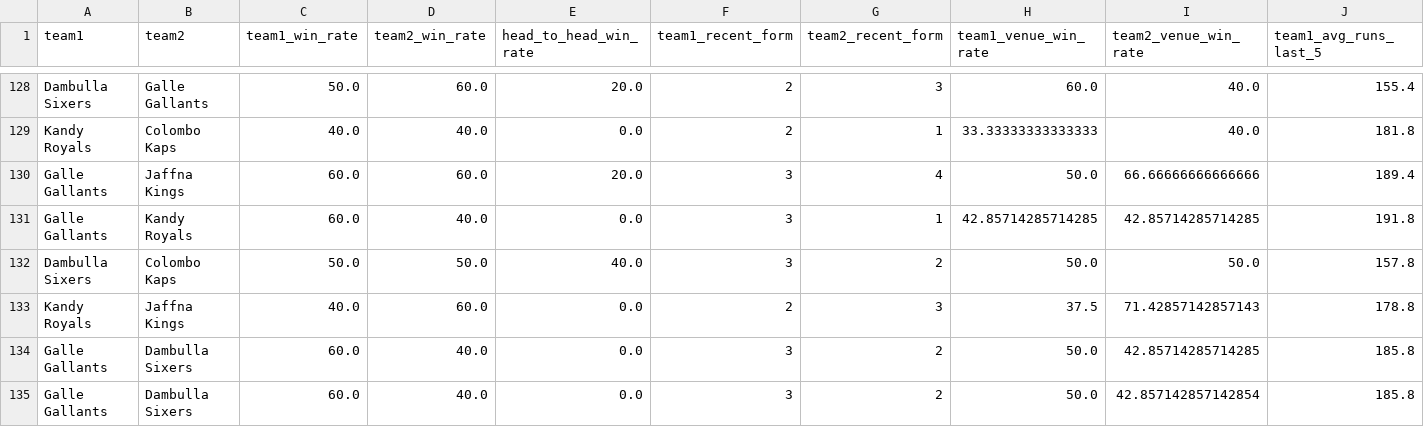
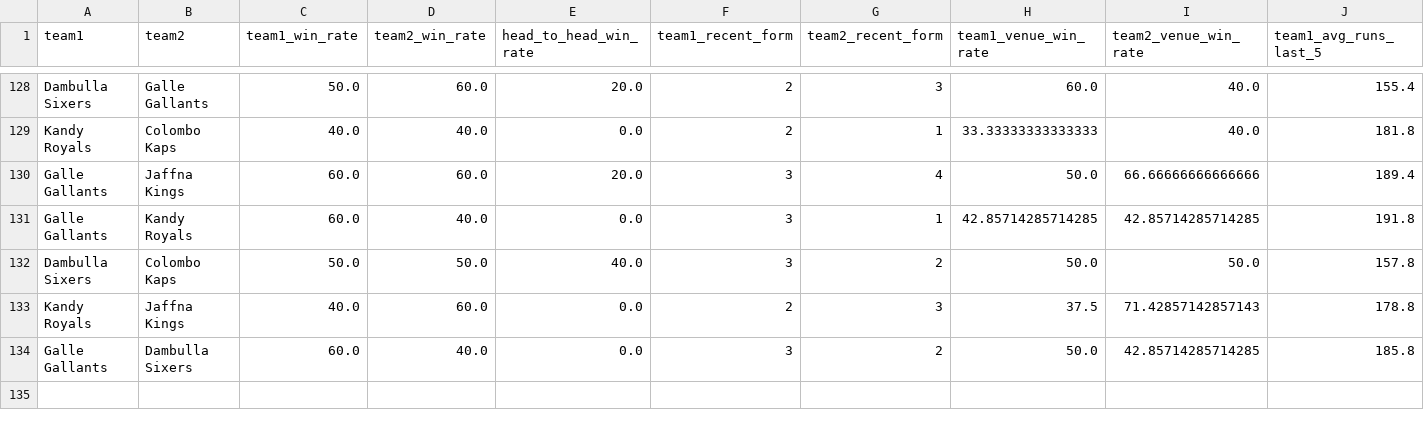
Before and after one commit to adichikate1/T20_Cricket-Predictor, a CSV file: static/data/Lanka Premier League.csv, drawn as a sheet; only a part is shown, gaps mark what is left out; rows hold the shown columns only; the diff names each change by its address in the sheet, - before the commit and + after, or states it on an @@ line.

Commit message:
Remove duplicate match entry from CSV
Removed duplicate entry for Galle Gallants vs Dambulla Sixers.

```diff
--- a/static/data/Lanka Premier League.csv
+++ b/static/data/Lanka Premier League.csv
-row 135: Galle Gallants | Dambulla Sixers | 60.0 | 40.0 | 0.0 | 3 | 2 | 50.0 | 42.857142857142854 | 185.8
```
